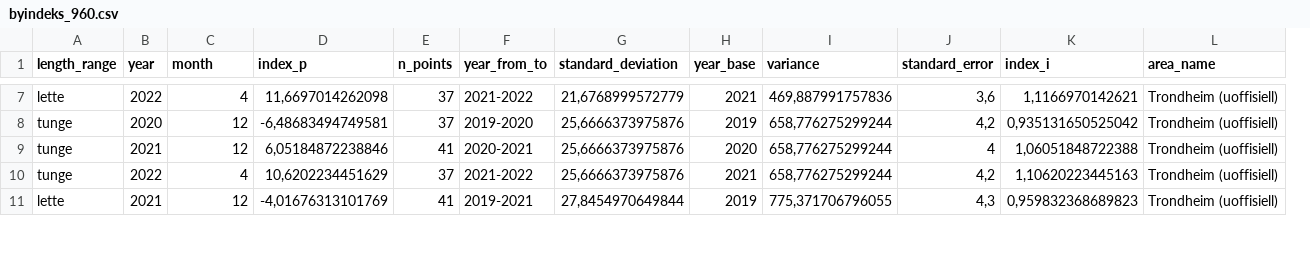
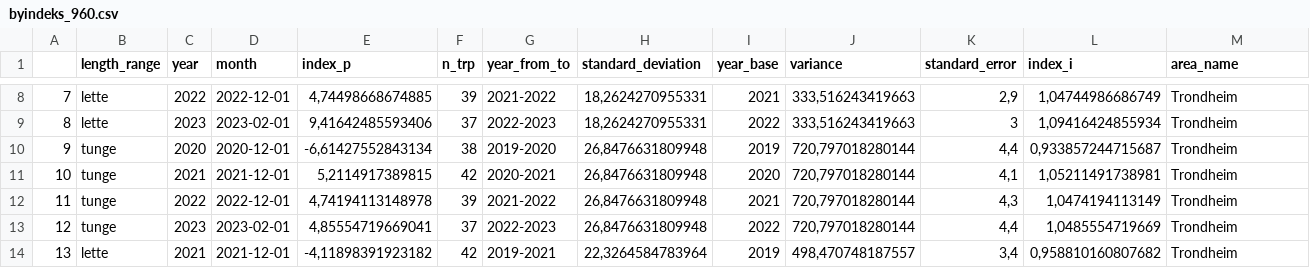
Before and after one commit to snohan/byindeks, a CSV file: data_indexpoints_tidy/byindeks_960.csv, drawn as a sheet; only a part is shown, gaps mark what is left out; removed rows and columns are numbered as before the commit, all else as after; the diff covers the shown part only; the diff names each change by its address in the sheet, - before the commit and + after, or states it on an @@ line.

```diff
--- a/data_indexpoints_tidy/byindeks_960.csv
+++ b/data_indexpoints_tidy/byindeks_960.csv
+column A, row 8: 7; rows 10-12: 9 | 10 | 11; row 14: 13
-column E (n_points), rows 7-11: 37 | 37 | 41 | 37 | 41
+column F (n_trp), row 8: 39; rows 10-12: 38 | 42 | 39; row 14: 42
-D8 (month): 4
+D8 (month): 2022-12-01
-E8 (index_p): 11,6697014262098
+E8 (index_p): 4,74498668674885
-H8 (standard_deviation): 21,6768999572779
+H8 (standard_deviation): 18,2624270955331
-J8 (variance): 469,887991757836
+J8 (variance): 333,516243419663
-K8 (standard_error): 3,6
+K8 (standard_error): 2,9
-L8 (index_i): 1,1166970142621
+L8 (index_i): 1,04744986686749
-M8 (area_name): Trondheim (uoffisiell)
+M8 (area_name): Trondheim
+row 9: 8 | lette | 2023 | 2023-02-01 | 9,41642485593406 | 37 | 2022-2023 | 18,2624270955331 | 2022 | 333,516243419663 | 3 | 1,09416424855934 | Trondheim
-D10 (month): 12
+D10 (month): 2020-12-01
-E10 (index_p): -6,48683494749581
+E10 (index_p): -6,61427552843134
-H10:H12 (standard_deviation): 25,6666373975876
+H10:H12 (standard_deviation): 26,8476631809948
-J10:J12 (variance): 658,776275299244
+J10:J12 (variance): 720,797018280144
-K10 (standard_error): 4,2
+K10 (standard_error): 4,4
-L10 (index_i): 0,935131650525042
+L10 (index_i): 0,933857244715687
-M10:M12 (area_name): Trondheim (uoffisiell)
+M10:M12 (area_name): Trondheim
-D11 (month): 12
+D11 (month): 2021-12-01
-E11 (index_p): 6,05184872238846
+E11 (index_p): 5,2114917389815
-K11 (standard_error): 4
+K11 (standard_error): 4,1
-L11 (index_i): 1,06051848722388
+L11 (index_i): 1,05211491738981
-D12 (month): 4
+D12 (month): 2022-12-01
-E12 (index_p): 10,6202234451629
+E12 (index_p): 4,74194113148978
-K12 (standard_error): 4,2
+K12 (standard_error): 4,3
-L12 (index_i): 1,10620223445163
+L12 (index_i): 1,0474194113149
+row 13: 12 | tunge | 2023 | 2023-02-01 | 4,85554719669041 | 37 | 2022-2023 | 26,8476631809948 | 2022 | 720,797018280144 | 4,4 | 1,0485554719669 | Trondheim
-D14 (month): 12
+D14 (month): 2021-12-01
-E14 (index_p): -4,01676313101769
+E14 (index_p): -4,11898391923182
-H14 (standard_deviation): 27,8454970649844
+H14 (standard_deviation): 22,3264584783964
-J14 (variance): 775,371706796055
+J14 (variance): 498,470748187557
-K14 (standard_error): 4,3
+K14 (standard_error): 3,4
-L14 (index_i): 0,959832368689823
+L14 (index_i): 0,958810160807682
-M14 (area_name): Trondheim (uoffisiell)
+M14 (area_name): Trondheim
```
Also changed, not shown: 1 added row and 42 edited cells elsewhere in this file, data_indexpoints_tidy/byindeks_maanedlig_960.csv, 7 other files.
